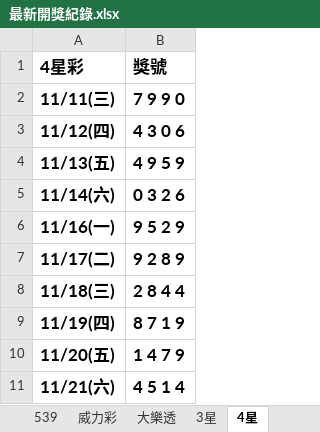
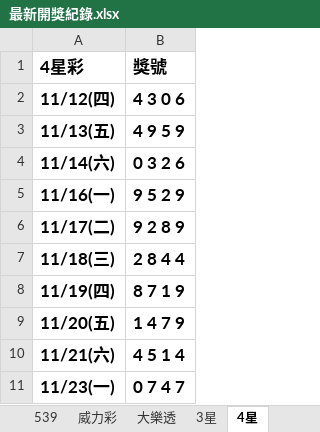
Before and after one commit to Tony-1943/taiwan-lottery, an Excel workbook: 最新開獎紀錄.xlsx, sheet 4星, drawn as a sheet; values as stored, in another font and other column widths than the file's, no borders; table styles not drawn; removed rows and columns are numbered as before the commit, all else as after; the diff names each change by its address in the sheet, - before the commit and + after, or states it on an @@ line.

```diff
--- a/最新開獎紀錄.xlsx (sheet 4星)
+++ b/最新開獎紀錄.xlsx (sheet 4星)
-row 2: 11/11(三) | 7 9 9 0
+row 11: 11/23(一) | 0 7 4 7
```
Also changed, not shown: sheet 威力彩, sheet 539, sheet 3星, 3 other files.
